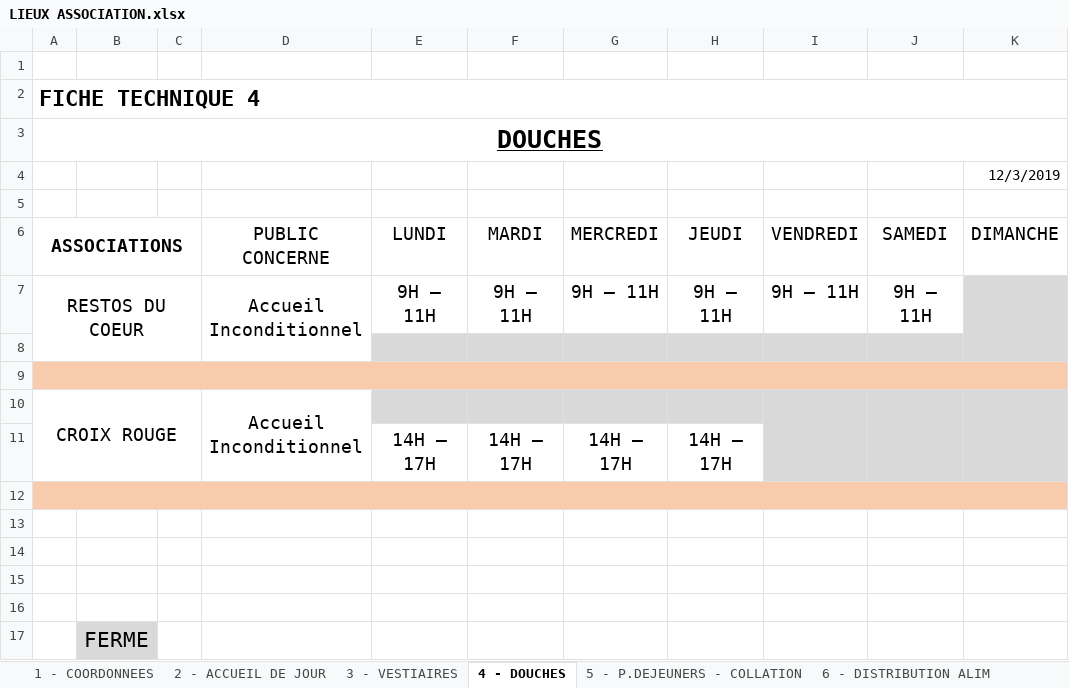
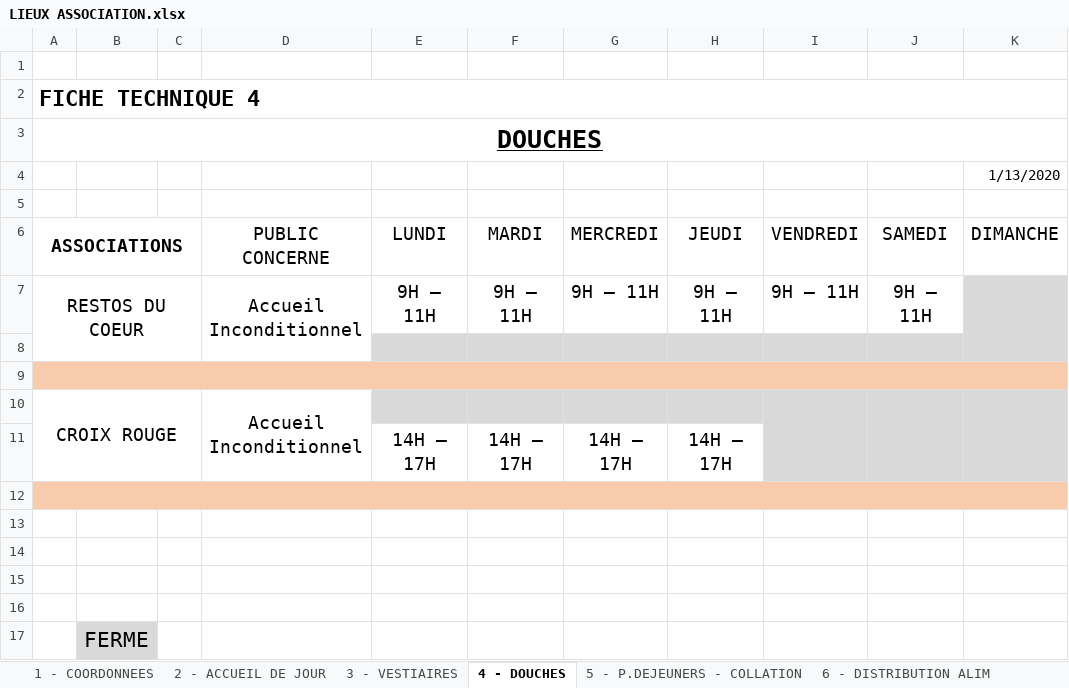
Before and after one commit to cgladin/ProjetTuteure, an Excel workbook: Maquette et autre/LIEUX ASSOCIATION.xlsx, sheet 4 - DOUCHES, drawn as a sheet; values as stored, in another font and other column widths than the file's, no borders; the diff names each change by its address in the sheet, - before the commit and + after, or states it on an @@ line.

```diff
--- a/Maquette et autre/LIEUX ASSOCIATION.xlsx (sheet 4 - DOUCHES)
+++ b/Maquette et autre/LIEUX ASSOCIATION.xlsx (sheet 4 - DOUCHES)
-K4 (DIMANCHE): 12/3/2019
+K4 (DIMANCHE): 1/13/2020
```
Also changed, not shown: sheet 1 - COORDONNEES, sheet 7 - LAVE LINGE, sheet 5 - P.DEJEUNERS - COLLATION, sheet 2 - ACCUEIL DE JOUR, sheet 3 - VESTIAIRES, sheet SERVICES AUTRES, 1 more sheet, 5 other files.
